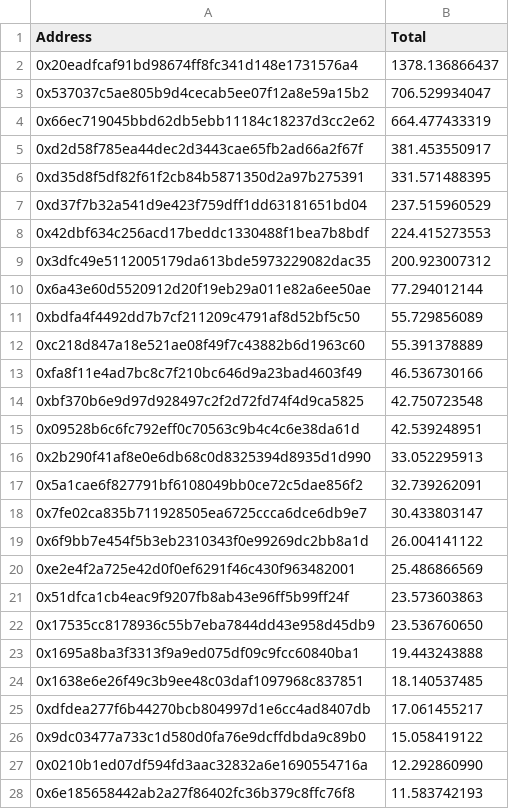
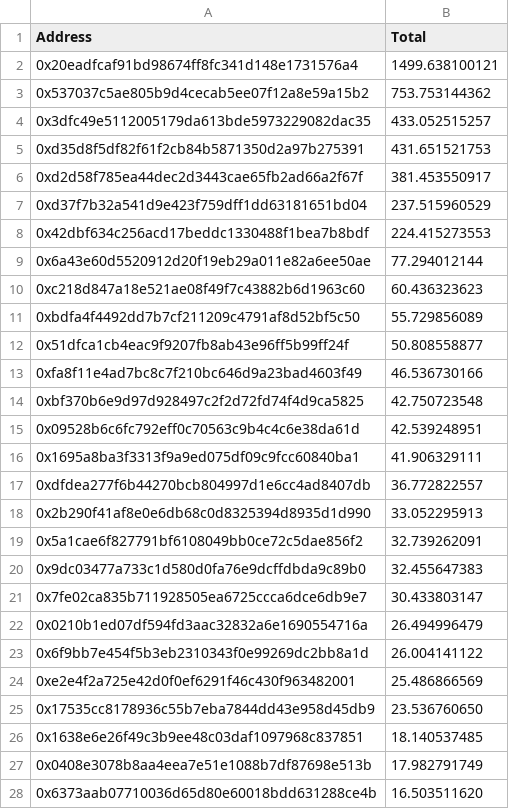
Before and after one commit to reflexer-labs/merkle-distributor, a CSV file: input.csv, drawn as a sheet; only a part is shown; the shorter side is filled out with more unchanged rows; the diff covers the shown part only.

```diff
--- a/input.csv
+++ b/input.csv
@@ -1,13 +1,13 @@
 Address,Total
-0x20eadfcaf91bd98674ff8fc341d148e1731576a4,1378.136866437
-0x537037c5ae805b9d4cecab5ee07f12a8e59a15b2,706.529934047
-0x66ec719045bbd62db5ebb11184c18237d3cc2e62,664.477433319
+0x20eadfcaf91bd98674ff8fc341d148e1731576a4,1499.638100121
+0x537037c5ae805b9d4cecab5ee07f12a8e59a15b2,753.753144362
+0x3dfc49e5112005179da613bde5973229082dac35,433.052515257
+0xd35d8f5df82f61f2cb84b5871350d2a97b275391,431.651521753
 0xd2d58f785ea44dec2d3443cae65fb2ad66a2f67f,381.453550917
-0xd35d8f5df82f61f2cb84b5871350d2a97b275391,331.571488395
 0xd37f7b32a541d9e423f759dff1dd63181651bd04,237.515960529
 0x42dbf634c256acd17beddc1330488f1bea7b8bdf,224.415273553
-0x3dfc49e5112005179da613bde5973229082dac35,200.923007312
 0x6a43e60d5520912d20f19eb29a011e82a6ee50ae,77.294012144
+0xc218d847a18e521ae08f49f7c43882b6d1963c60,60.436323623
 0xbdfa4f4492dd7b7cf211209c4791af8d52bf5c50,55.729856089
-0xc218d847a18e521ae08f49f7c43882b6d1963c60,55.391378889
+0x51dfca1cb4eac9f9207fb8ab43e96ff5b99ff24f,50.808558877
 0xfa8f11e4ad7bc8c7f210bc646d9a23bad4603f49,46.536730166
@@ -15,13 +15,14 @@ Address,Total
 0x09528b6c6fc792eff0c70563c9b4c4c6e38da61d,42.539248951
+0x1695a8ba3f3313f9a9ed075df09c9fcc60840ba1,41.906329111
+0xdfdea277f6b44270bcb804997d1e6cc4ad8407db,36.772822557
 0x2b290f41af8e0e6db68c0d8325394d8935d1d990,33.052295913
 0x5a1cae6f827791bf6108049bb0ce72c5dae856f2,32.739262091
+0x9dc03477a733c1d580d0fa76e9dcffdbda9c89b0,32.455647383
 0x7fe02ca835b711928505ea6725ccca6dce6db9e7,30.433803147
+0x0210b1ed07df594fd3aac32832a6e1690554716a,26.494996479
 0x6f9bb7e454f5b3eb2310343f0e99269dc2bb8a1d,26.004141122
 0xe2e4f2a725e42d0f0ef6291f46c430f963482001,25.486866569
-0x51dfca1cb4eac9f9207fb8ab43e96ff5b99ff24f,23.573603863
 0x17535cc8178936c55b7eba7844dd43e958d45db9,23.536760650
-0x1695a8ba3f3313f9a9ed075df09c9fcc60840ba1,19.443243888
 0x1638e6e26f49c3b9ee48c03daf1097968c837851,18.140537485
-0xdfdea277f6b44270bcb804997d1e6cc4ad8407db,17.061455217
-0x9dc03477a733c1d580d0fa76e9dcffdbda9c89b0,15.058419122
-0x0210b1ed07df594fd3aac32832a6e1690554716a,12.292860990
+0x0408e3078b8aa4eea7e51e1088b7df87698e513b,17.982791749
+0x6373aab07710036d65d80e60018bdd631288ce4b,16.503511620
```
Also changed, not shown: 30 added rows, 32 removed rows, 6 moved rows and 4 edited cells elsewhere in this file, 1 other file.
